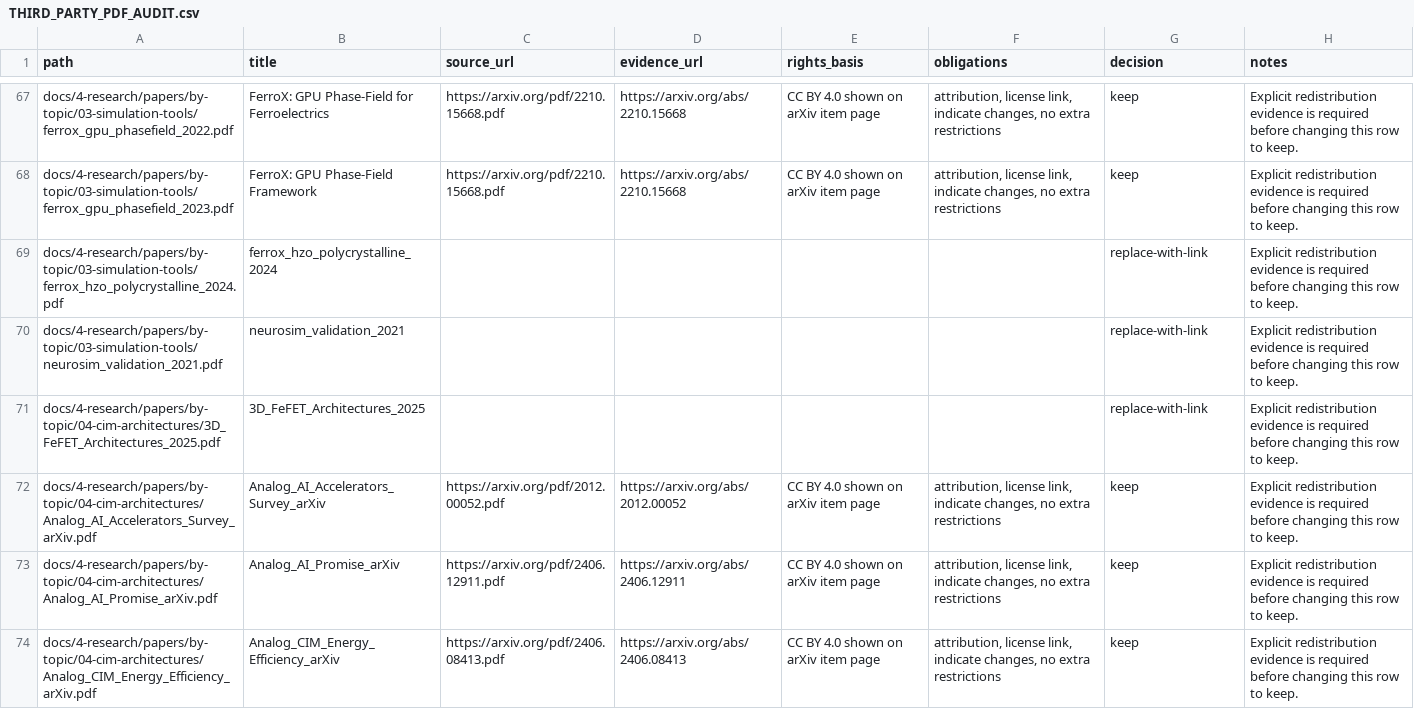
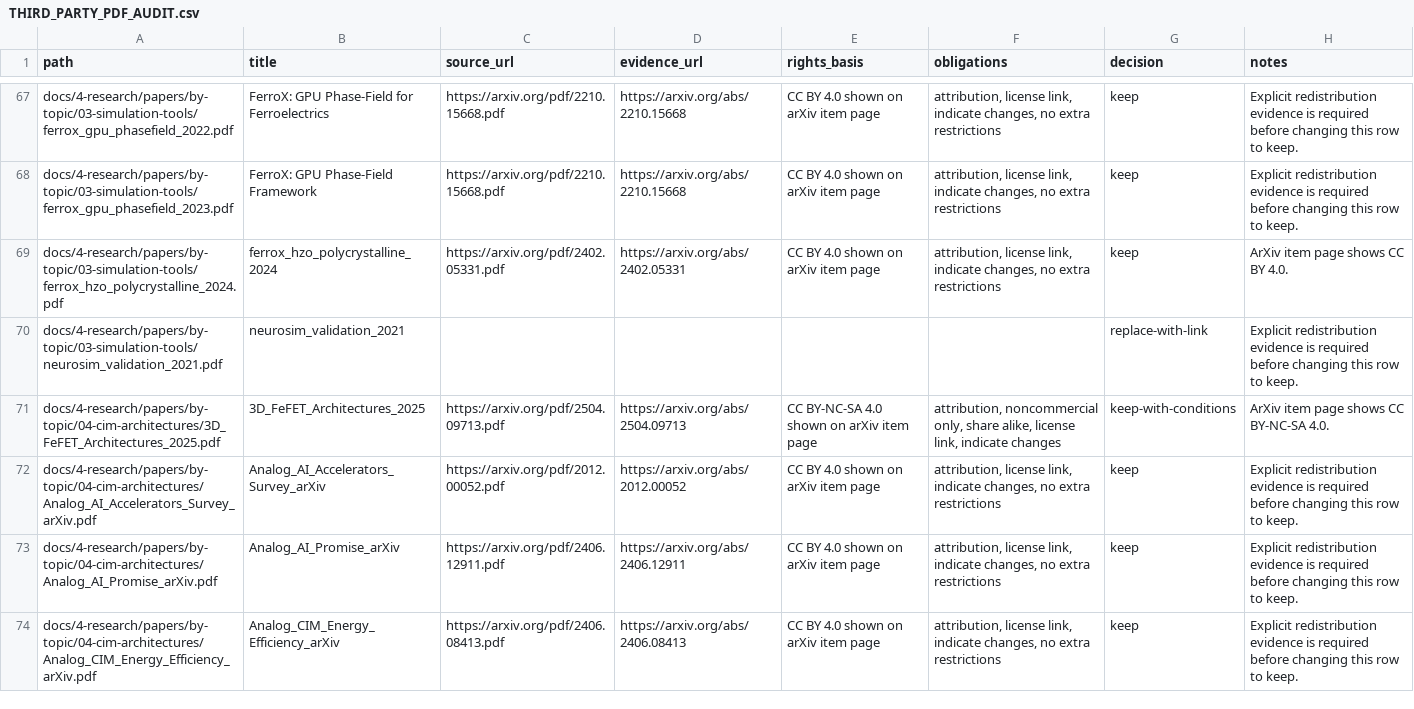
Before and after one commit to XelHaku/fecim-lattice-tools, a CSV file: docs/public-release/THIRD_PARTY_PDF_AUDIT.csv, drawn as a sheet; only a part is shown, gaps mark what is left out; the diff covers the shown part only.

Commit message:
docs(audit): upgrade arXiv-licensed PDFs

```diff
--- a/docs/public-release/THIRD_PARTY_PDF_AUDIT.csv
+++ b/docs/public-release/THIRD_PARTY_PDF_AUDIT.csv
@@ -68,5 +68,5 @@ docs/4-research/papers/by-topic/03-simulation-tools/ferrox_gpu_phasefield_2022.p
 docs/4-research/papers/by-topic/03-simulation-tools/ferrox_gpu_phasefield_2023.pdf,FerroX: GPU Phase-Field Framework,https://arxiv.org/pdf/2210.15668.pdf,https://arxiv.org/abs/2210.15668,CC BY 4.0 shown on arXiv item page,"attribution, license link, indicate changes, no extra restrictions",keep,Explicit redistribution evidence is required before changing this row to keep.
-docs/4-research/papers/by-topic/03-simulation-tools/ferrox_hzo_polycrystalline_2024.pdf,ferrox_hzo_polycrystalline_2024,,,,,replace-with-link,Explicit redistribution evidence is required before changing this row to keep.
+docs/4-research/papers/by-topic/03-simulation-tools/ferrox_hzo_polycrystalline_2024.pdf,ferrox_hzo_polycrystalline_2024,https://arxiv.org/pdf/2402.05331.pdf,https://arxiv.org/abs/2402.05331,CC BY 4.0 shown on arXiv item page,"attribution, license link, indicate changes, no extra restrictions",keep,ArXiv item page shows CC BY 4.0.
 docs/4-research/papers/by-topic/03-simulation-tools/neurosim_validation_2021.pdf,neurosim_validation_2021,,,,,replace-with-link,Explicit redistribution evidence is required before changing this row to keep.
-docs/4-research/papers/by-topic/04-cim-architectures/3D_FeFET_Architectures_2025.pdf,3D_FeFET_Architectures_2025,,,,,replace-with-link,Explicit redistribution evidence is required before changing this row to keep.
+docs/4-research/papers/by-topic/04-cim-architectures/3D_FeFET_Architectures_2025.pdf,3D_FeFET_Architectures_2025,https://arxiv.org/pdf/2504.09713.pdf,https://arxiv.org/abs/2504.09713,CC BY-NC-SA 4.0 shown on arXiv item page,"attribution, noncommercial only, share alike, license link, indicate changes",keep-with-conditions,ArXiv item page shows CC BY-NC-SA 4.0.
 docs/4-research/papers/by-topic/04-cim-architectures/Analog_AI_Accelerators_Survey_arXiv.pdf,Analog_AI_Accelerators_Survey_arXiv,https://arxiv.org/pdf/2012.00052.pdf,https://arxiv.org/abs/2012.00052,CC BY 4.0 shown on arXiv item page,"attribution, license link, indicate changes, no extra restrictions",keep,Explicit redistribution evidence is required before changing this row to keep.
```
Also changed, not shown: 84 edited cells elsewhere in this file.
